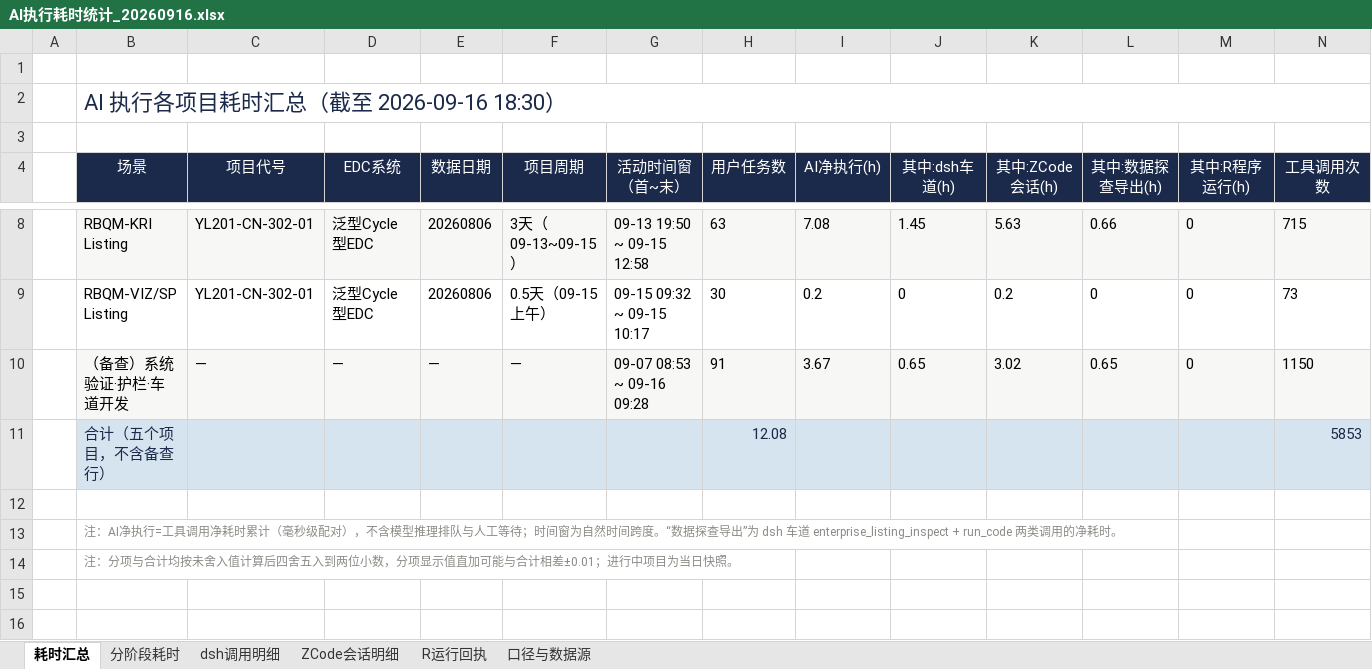
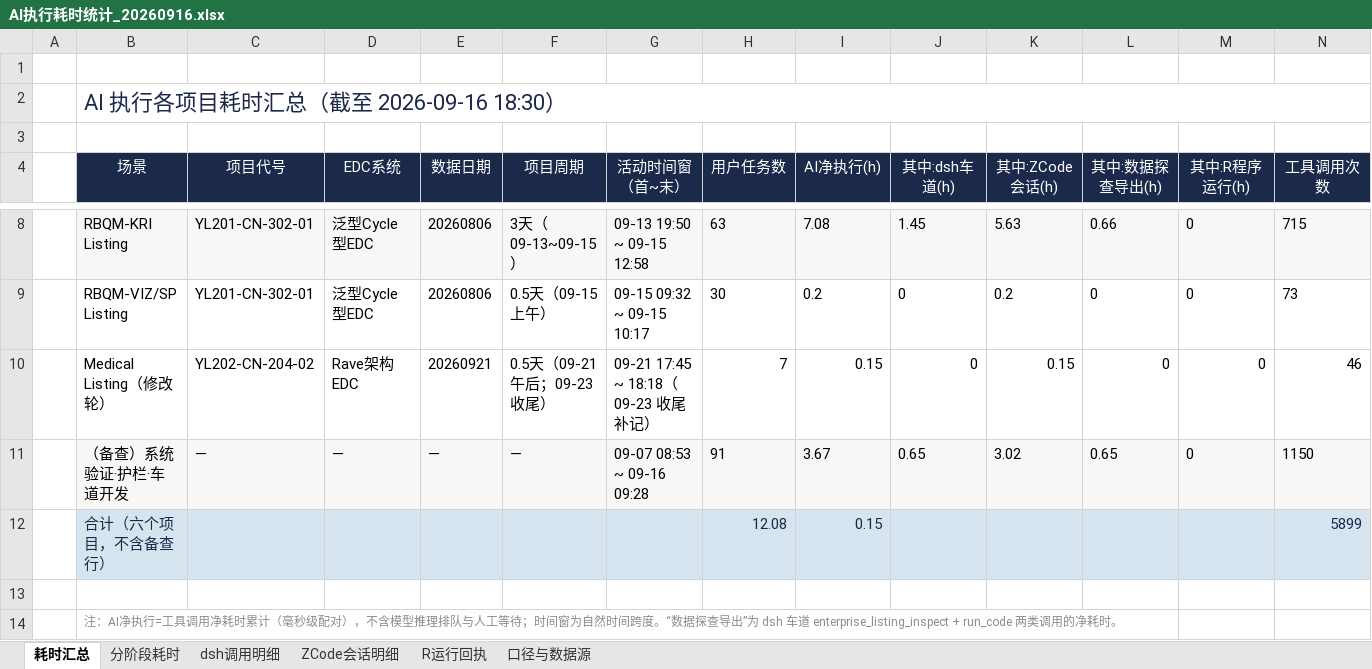
Before and after one commit to lihua0103/ec-harness, an Excel workbook: docs/AI执行耗时统计_20260916.xlsx, sheet 耗时汇总, drawn as a sheet; only a part is shown, gaps mark what is left out; the shorter side is filled out with more unchanged rows; values as stored, in another font and other column widths than the file's, no borders; removed rows and columns are numbered as before the commit, all else as after; rows hold the shown columns only; the diff names each change by its address in the sheet, - before the commit and + after, or states it on an @@ line.

Commit message:
feat: 数据安全执行闭环落地与 Listing 智能体重构设计文档

```diff
--- a/docs/AI执行耗时统计_20260916.xlsx (sheet 耗时汇总)
+++ b/docs/AI执行耗时统计_20260916.xlsx (sheet 耗时汇总)
+row 10:  | Medical Listing（修改轮） | YL202-CN-204-02 | Rave架构EDC | 20260921 | 0.5天（09-21午后；09-23收尾） | 09-21 17:45 ~ 18:18（09-23 收尾补记） | 7 | 0.15 | 0 | 0.15 | 0 | 0 | 46
-row 11:  | 合计（五个项目，不含备查行） |  |  |  |  |  | 12.08 |  |  |  |  |  | 5853
+row 12:  | 合计（六个项目，不含备查行） |  |  |  |  |  | 12.08 | 0.15 |  |  |  |  | 5899
```
Also changed, not shown: sheet ZCode会话明细, sheet 口径与数据源, 49 other files.
